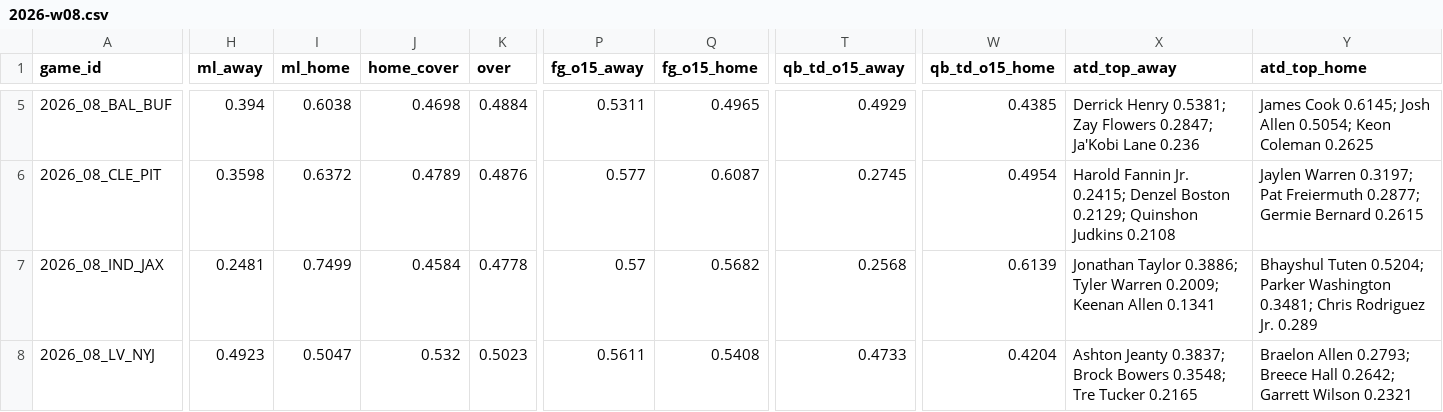
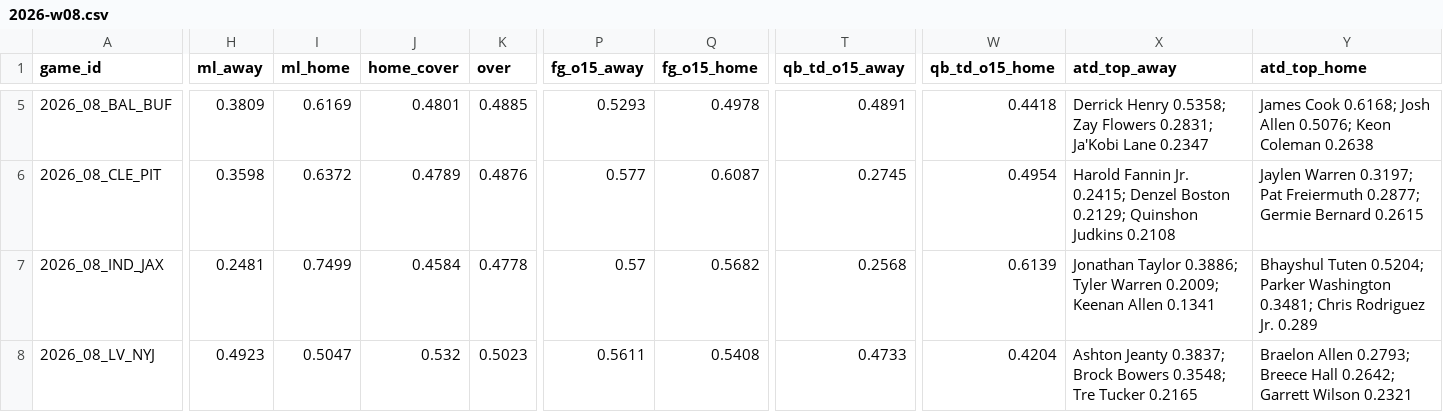
Before and after one commit to Moneyg604/nhl-early-goal, a CSV file: docs/nfl/weeks/2026-w08.csv, drawn as a sheet; only a part is shown, gaps mark what is left out; the diff covers the shown part only; the diff names each change by its address in the sheet, - before the commit and + after, or states it on an @@ line.

```diff
--- a/docs/nfl/weeks/2026-w08.csv
+++ b/docs/nfl/weeks/2026-w08.csv
-H5 (ml_away): 0.394
+H5 (ml_away): 0.3809
-I5 (ml_home): 0.6038
+I5 (ml_home): 0.6169
-J5 (home_cover): 0.4698
+J5 (home_cover): 0.4801
-K5 (over): 0.4884
+K5 (over): 0.4885
-P5 (fg_o15_away): 0.5311
+P5 (fg_o15_away): 0.5293
-Q5 (fg_o15_home): 0.4965
+Q5 (fg_o15_home): 0.4978
-T5 (qb_td_o15_away): 0.4929
+T5 (qb_td_o15_away): 0.4891
-W5 (qb_td_o15_home): 0.4385
+W5 (qb_td_o15_home): 0.4418
-X5 (atd_top_away): Derrick Henry 0.5381; Zay Flowers 0.2847; Ja'Kobi Lane 0.236
+X5 (atd_top_away): Derrick Henry 0.5358; Zay Flowers 0.2831; Ja'Kobi Lane 0.2347
-Y5 (atd_top_home): James Cook 0.6145; Josh Allen 0.5054; Keon Coleman 0.2625
+Y5 (atd_top_home): James Cook 0.6168; Josh Allen 0.5076; Keon Coleman 0.2638
```
Also changed, not shown: 39 edited cells elsewhere in this file, 11 other files.
